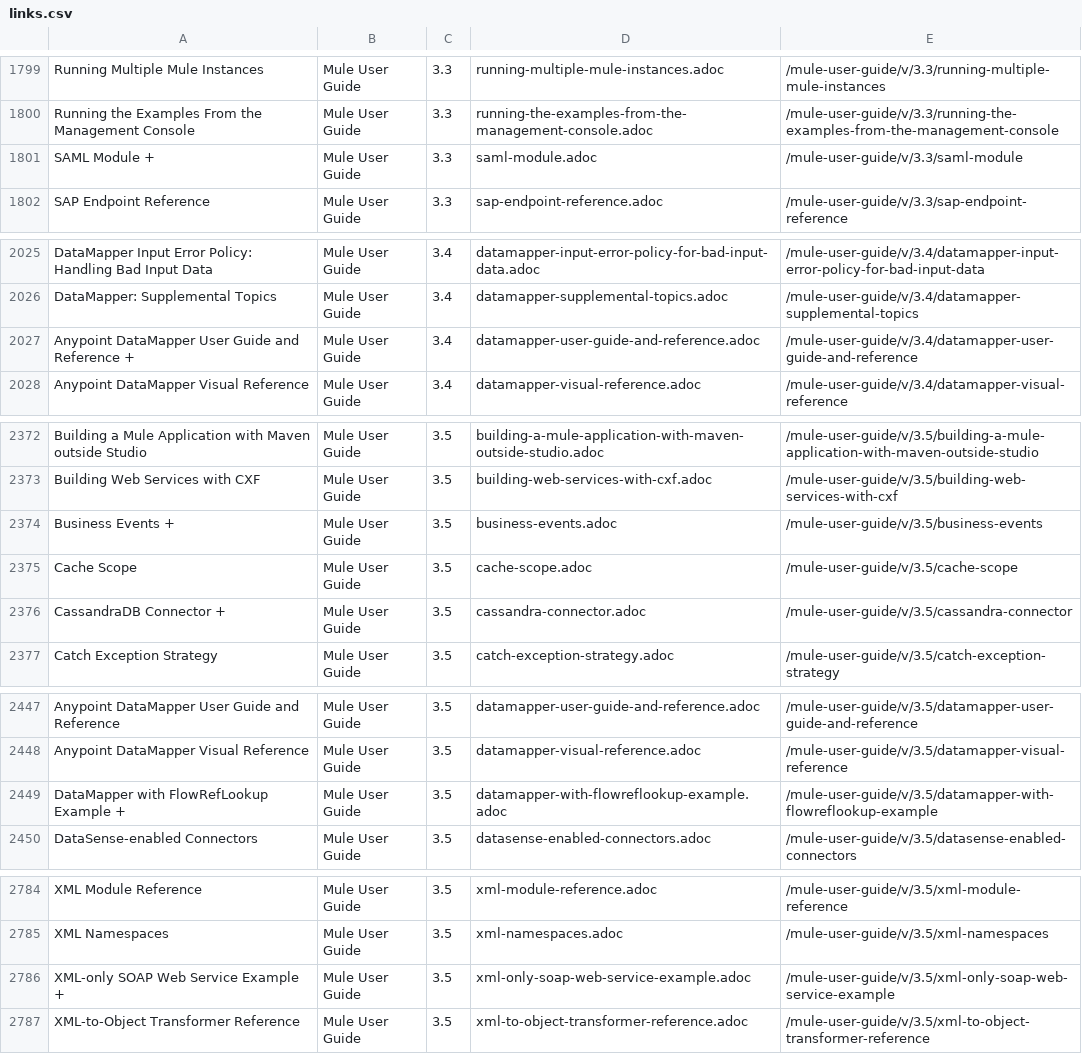
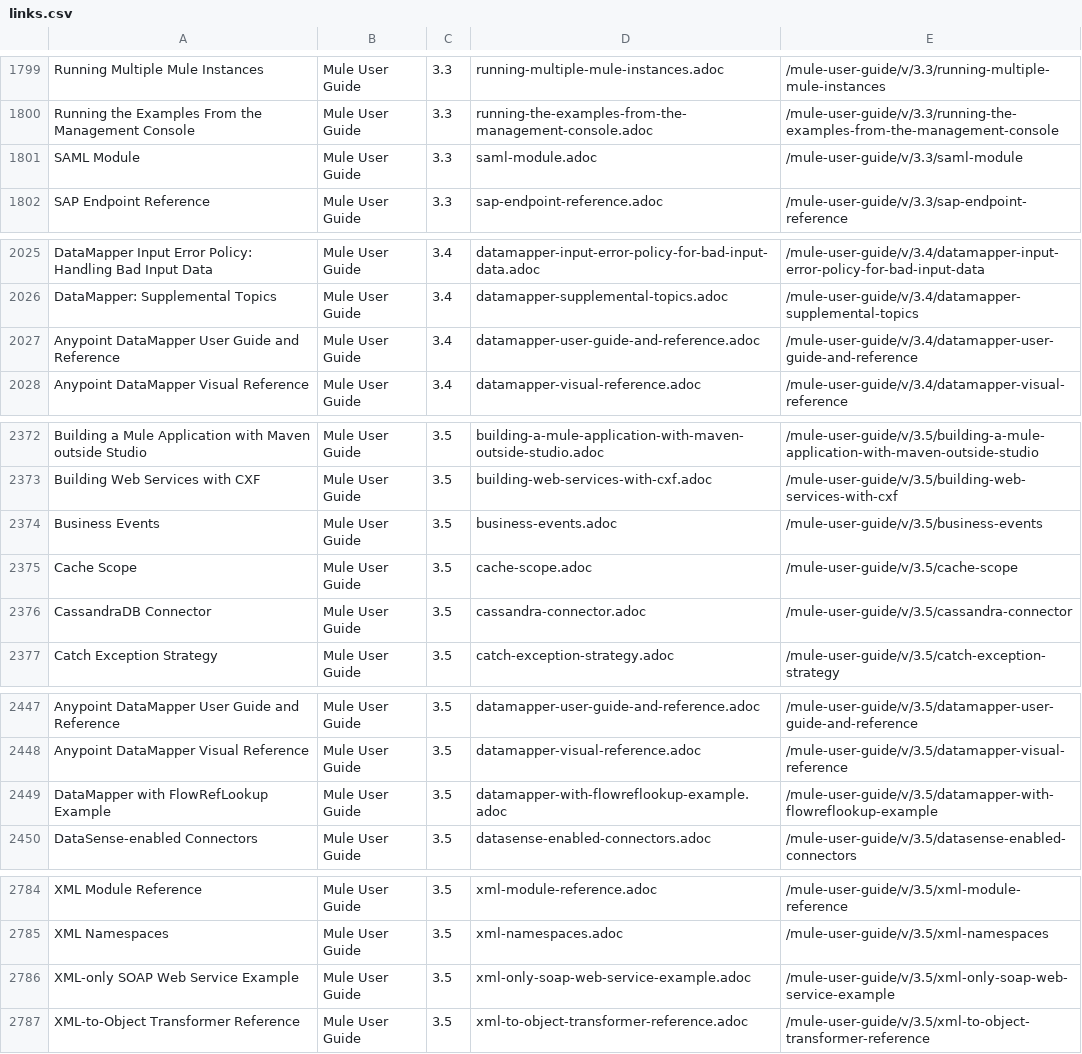
Before and after one commit to karanmalhi/mulesoft-docs, a CSV file: links.csv, drawn as a sheet; only a part is shown, gaps mark what is left out; the diff covers the shown part only.

Commit message:
Fixed links in titles

```diff
--- a/links.csv
+++ b/links.csv
@@ -1800,3 +1800,3 @@ Running Multiple Mule Instances,Mule User Guide,3.3,running-multiple-mule-instan
 Running the Examples From the Management Console,Mule User Guide,3.3,running-the-examples-from-the-management-console.adoc,/mule-user-guide/v/3.3/running-the-examples-from-the-management-console
-SAML Module  +,Mule User Guide,3.3,saml-module.adoc,/mule-user-guide/v/3.3/saml-module
+SAML Module,Mule User Guide,3.3,saml-module.adoc,/mule-user-guide/v/3.3/saml-module
 SAP Endpoint Reference,Mule User Guide,3.3,sap-endpoint-reference.adoc,/mule-user-guide/v/3.3/sap-endpoint-reference
@@ -2026,3 +2026,3 @@ DataMapper Input Error Policy: Handling Bad Input Data,Mule User Guide,3.4,datam
 DataMapper: Supplemental Topics,Mule User Guide,3.4,datamapper-supplemental-topics.adoc,/mule-user-guide/v/3.4/datamapper-supplemental-topics
-Anypoint DataMapper User Guide and Reference +,Mule User Guide,3.4,datamapper-user-guide-and-reference.adoc,/mule-user-guide/v/3.4/datamapper-user-guide-and-reference
+Anypoint DataMapper User Guide and Reference,Mule User Guide,3.4,datamapper-user-guide-and-reference.adoc,/mule-user-guide/v/3.4/datamapper-user-guide-and-reference
 Anypoint DataMapper Visual Reference,Mule User Guide,3.4,datamapper-visual-reference.adoc,/mule-user-guide/v/3.4/datamapper-visual-reference
@@ -2373,5 +2373,5 @@ Building a Mule Application with Maven outside Studio,Mule User Guide,3.5,buildi
 Building Web Services with CXF,Mule User Guide,3.5,building-web-services-with-cxf.adoc,/mule-user-guide/v/3.5/building-web-services-with-cxf
-Business Events  +,Mule User Guide,3.5,business-events.adoc,/mule-user-guide/v/3.5/business-events
+Business Events,Mule User Guide,3.5,business-events.adoc,/mule-user-guide/v/3.5/business-events
 Cache Scope,Mule User Guide,3.5,cache-scope.adoc,/mule-user-guide/v/3.5/cache-scope
-CassandraDB Connector +,Mule User Guide,3.5,cassandra-connector.adoc,/mule-user-guide/v/3.5/cassandra-connector
+CassandraDB Connector,Mule User Guide,3.5,cassandra-connector.adoc,/mule-user-guide/v/3.5/cassandra-connector
 Catch Exception Strategy,Mule User Guide,3.5,catch-exception-strategy.adoc,/mule-user-guide/v/3.5/catch-exception-strategy
@@ -2448,2 +2448,2 @@ Anypoint DataMapper User Guide and Reference,Mule User Guide,3.5,datamapper-user
 Anypoint DataMapper Visual Reference,Mule User Guide,3.5,datamapper-visual-reference.adoc,/mule-user-guide/v/3.5/datamapper-visual-reference
-DataMapper with FlowRefLookup Example +,Mule User Guide,3.5,datamapper-with-flowreflookup-example.adoc,/mule-user-guide/v/3.5/datamapper-with-flowreflookup-example
+DataMapper with FlowRefLookup Example,Mule User Guide,3.5,datamapper-with-flowreflookup-example.adoc,/mule-user-guide/v/3.5/datamapper-with-flowreflookup-example
@@ -2785,3 +2785,3 @@ XML Module Reference,Mule User Guide,3.5,xml-module-reference.adoc,/mule-user-gu
 XML Namespaces,Mule User Guide,3.5,xml-namespaces.adoc,/mule-user-guide/v/3.5/xml-namespaces
-XML-only SOAP Web Service Example +,Mule User Guide,3.5,xml-only-soap-web-service-example.adoc,/mule-user-guide/v/3.5/xml-only-soap-web-service-example
+XML-only SOAP Web Service Example,Mule User Guide,3.5,xml-only-soap-web-service-example.adoc,/mule-user-guide/v/3.5/xml-only-soap-web-service-example
 XML-to-Object Transformer Reference,Mule User Guide,3.5,xml-to-object-transformer-reference.adoc,/mule-user-guide/v/3.5/xml-to-object-transformer-reference
```
Also changed, not shown: 2 edited cells elsewhere in this file, 1 other file.
